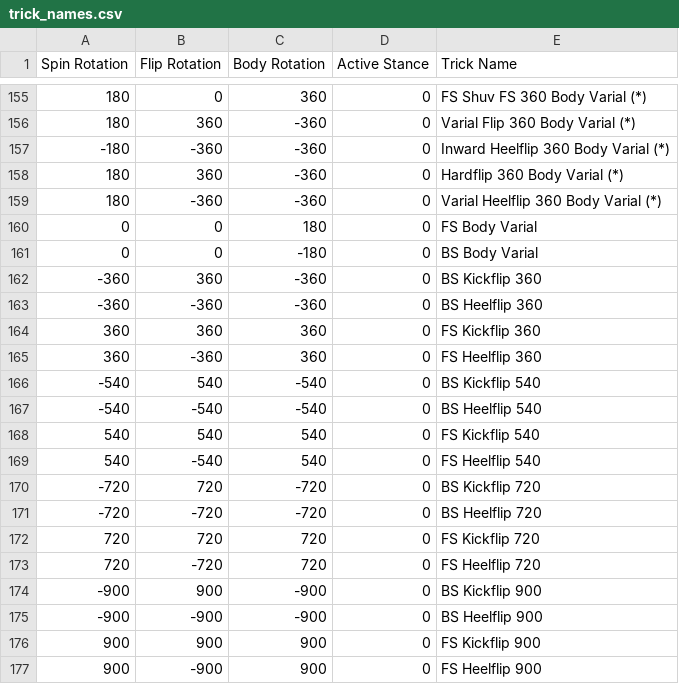
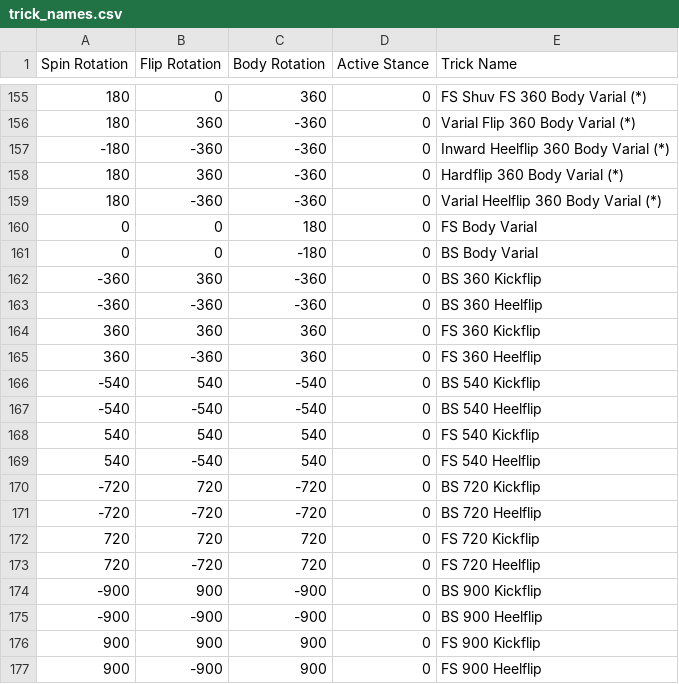
Before and after one commit to NathanReeves/flip-trick-visualizer, a CSV file: trick_names.csv, drawn as a sheet; only a part is shown, gaps mark what is left out.

```diff
--- a/trick_names.csv
+++ b/trick_names.csv
@@ -161,17 +161,17 @@ Spin Rotation,Flip Rotation,Body Rotation,Active Stance,Trick Name
 0,0,-180,0,BS Body Varial
--360,360,-360,0,BS Kickflip 360
--360,-360,-360,0,BS Heelflip 360
-360,360,360,0,FS Kickflip 360
-360,-360,360,0,FS Heelflip 360
--540,540,-540,0,BS Kickflip 540
--540,-540,-540,0,BS Heelflip 540
-540,540,540,0,FS Kickflip 540
-540,-540,540,0,FS Heelflip 540
--720,720,-720,0,BS Kickflip 720
--720,-720,-720,0,BS Heelflip 720
-720,720,720,0,FS Kickflip 720
-720,-720,720,0,FS Heelflip 720
--900,900,-900,0,BS Kickflip 900
--900,-900,-900,0,BS Heelflip 900
-900,900,900,0,FS Kickflip 900
-900,-900,900,0,FS Heelflip 900
+-360,360,-360,0,BS 360 Kickflip
+-360,-360,-360,0,BS 360 Heelflip
+360,360,360,0,FS 360 Kickflip
+360,-360,360,0,FS 360 Heelflip
+-540,540,-540,0,BS 540 Kickflip
+-540,-540,-540,0,BS 540 Heelflip
+540,540,540,0,FS 540 Kickflip
+540,-540,540,0,FS 540 Heelflip
+-720,720,-720,0,BS 720 Kickflip
+-720,-720,-720,0,BS 720 Heelflip
+720,720,720,0,FS 720 Kickflip
+720,-720,720,0,FS 720 Heelflip
+-900,900,-900,0,BS 900 Kickflip
+-900,-900,-900,0,BS 900 Heelflip
+900,900,900,0,FS 900 Kickflip
+900,-900,900,0,FS 900 Heelflip
```
Also changed, not shown: 1 other file.
